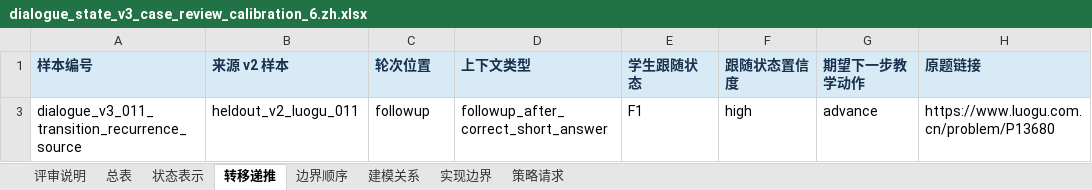
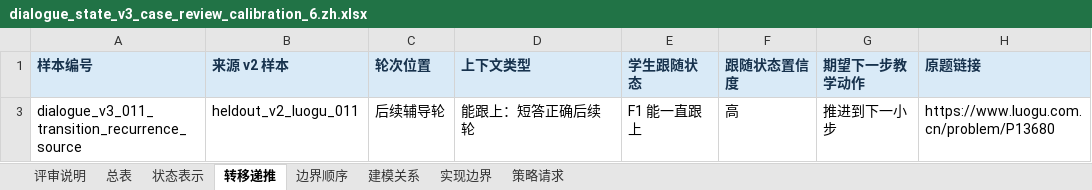
Before and after one commit to Zrolo/my_agent_project, an Excel workbook: agent_learning/03_noi_agent/docs/research/dialogue_state_v3_case_review_calibration_6.zh.xlsx, sheet 转移递推, drawn as a sheet; only a part is shown; values as stored, in another font and other column widths than the file's, no borders; the diff names each change by its address in the sheet, - before the commit and + after, or states it on an @@ line.

```diff
--- a/agent_learning/03_noi_agent/docs/research/dialogue_state_v3_case_review_calibration_6.zh.xlsx (sheet 转移递推)
+++ b/agent_learning/03_noi_agent/docs/research/dialogue_state_v3_case_review_calibration_6.zh.xlsx (sheet 转移递推)
-C3 (轮次位置): followup
+C3 (轮次位置): 后续辅导轮
-D3 (上下文类型): followup_after_correct_short_answer
+D3 (上下文类型): 能跟上：短答正确后续轮
-E3 (学生跟随状态): F1
+E3 (学生跟随状态): F1 能一直跟上
-F3 (跟随状态置信度): high
+F3 (跟随状态置信度): 高
-G3 (期望下一步教学动作): advance
+G3 (期望下一步教学动作): 推进到下一小步
```
Also changed, not shown: sheet 总表, sheet 状态表示, sheet 建模关系, sheet 实现边界, sheet 边界顺序, sheet 策略请求, agent_learning/03_noi_agent/docs/research/dialogue_state_v3_50_source_and_case_review.en.xlsx, agent_learning/03_noi_agent/docs/research/dialogue_state_v3_50_source_and_case_review.zh.xlsx, 5 other files.
